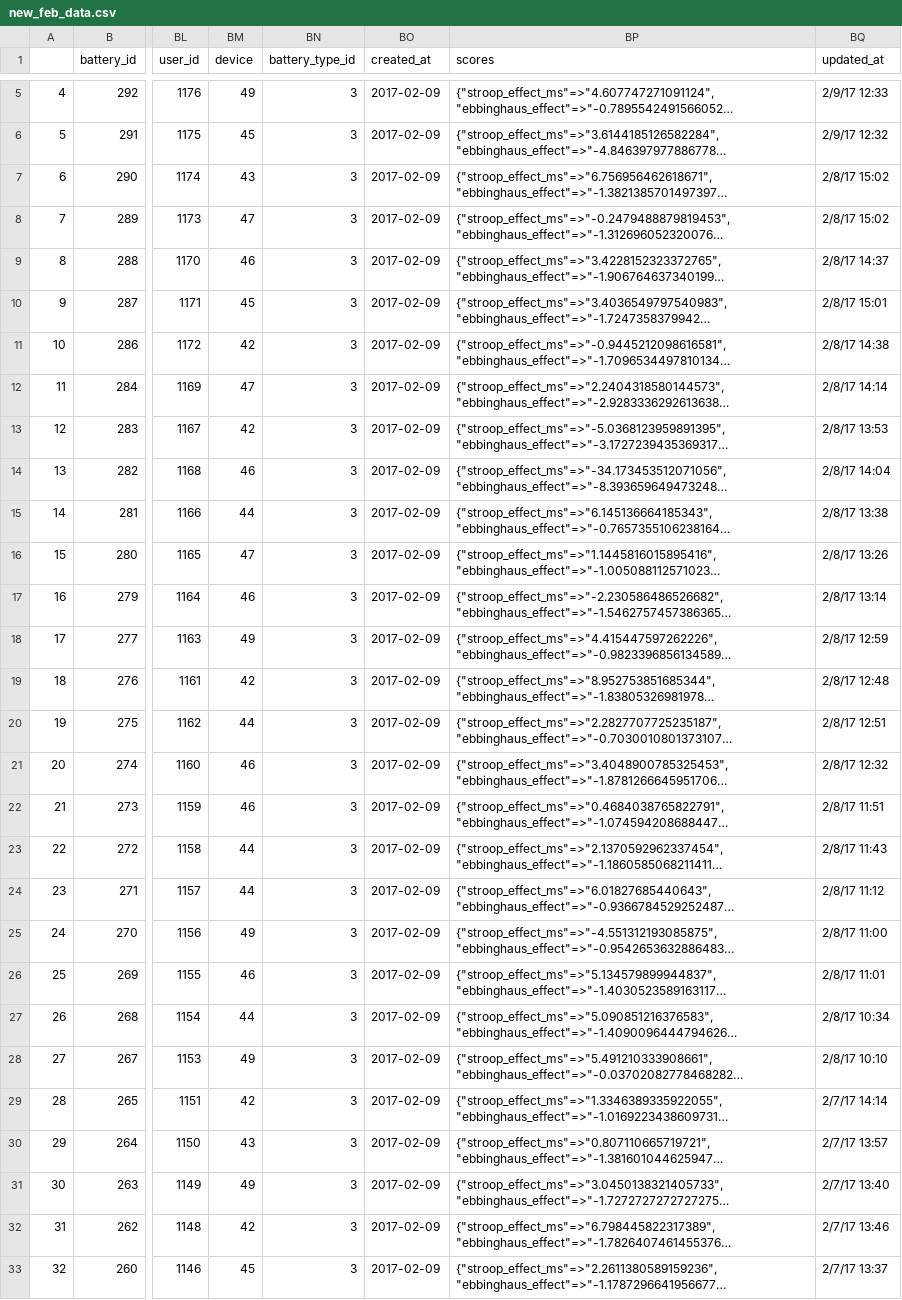
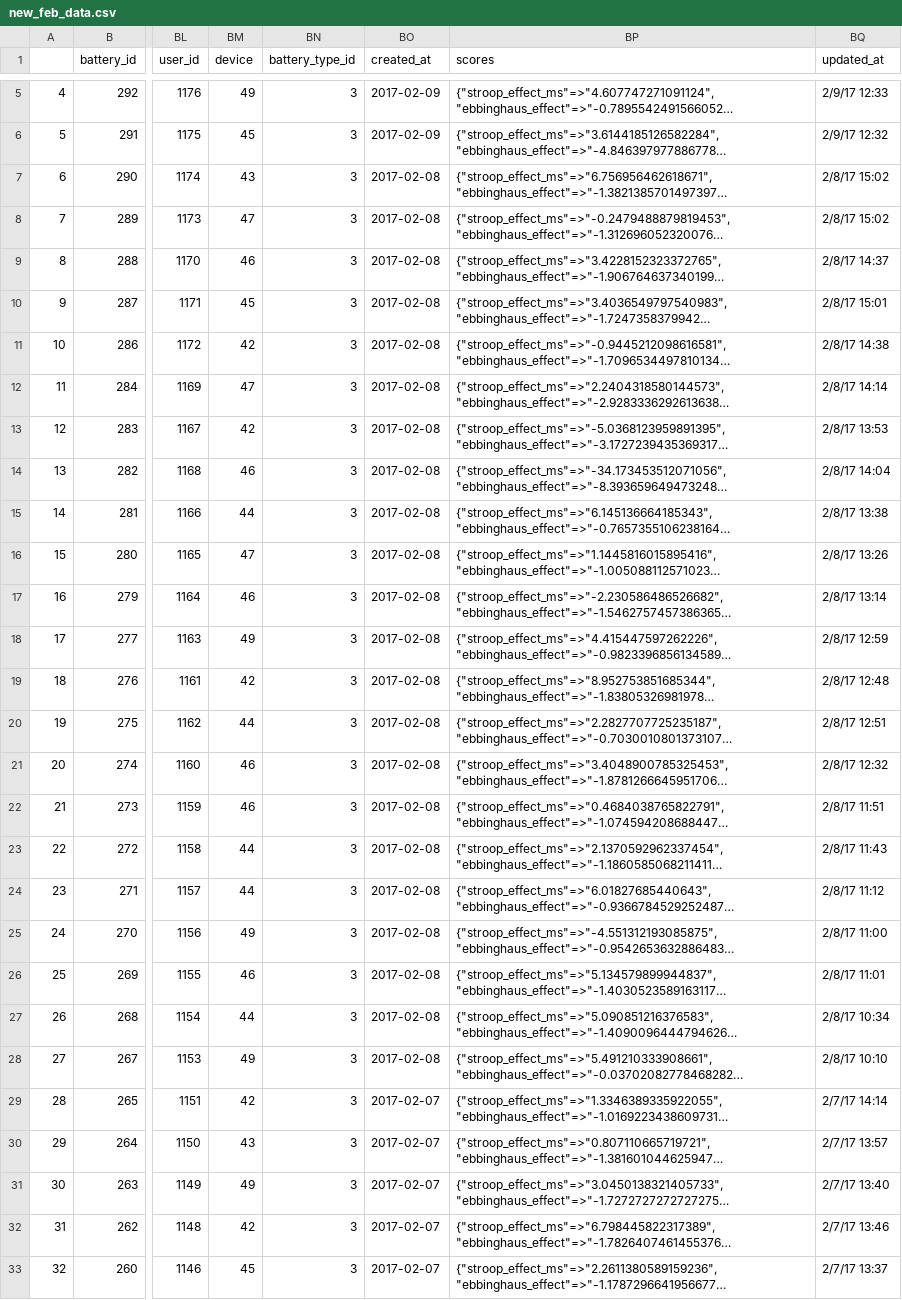
Before and after one commit to warmflasha/BCDataAnalysis, a CSV file: Niha_Analysis/cleaned_data/07_01_16_to_02_10_17/new_feb_data.csv, drawn as a sheet; only a part is shown, gaps mark what is left out; long unchanged cells end in …; the diff covers the shown part only; the diff names each change by its address in the sheet, - before the commit and + after, or states it on an @@ line.

```diff
--- a/Niha_Analysis/cleaned_data/07_01_16_to_02_10_17/new_feb_data.csv
+++ b/Niha_Analysis/cleaned_data/07_01_16_to_02_10_17/new_feb_data.csv
-BO7:BO28 (created_at): 2017-02-09
+BO7:BO28 (created_at): 2017-02-08
-BO29:BO33 (created_at): 2017-02-09
+BO29:BO33 (created_at): 2017-02-07
```
Also changed, not shown: 19 edited cells elsewhere in this file, Niha_Analysis/cleaned_data/07_01_16_to_02_10_17/memory_cleaned_up.csv, Niha_Analysis/cleaned_data/07_01_16_to_02_10_17/new_iphone_stuffs.csv, 22 other files.
